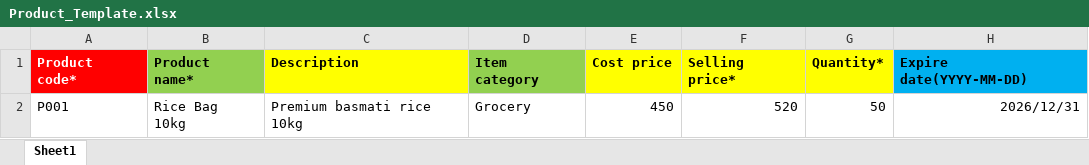
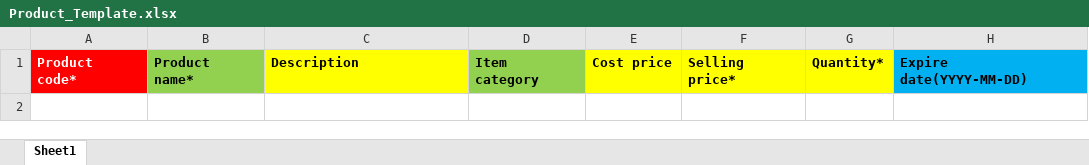
Before and after one commit to Siva9943/Tool_Task, an Excel workbook: static/files/Product_Template.xlsx, sheet Sheet1, drawn as a sheet; values as stored, in another font and other column widths than the file's, no borders; the diff names each change by its address in the sheet, - before the commit and + after, or states it on an @@ line.

Commit message:
excel file fix

```diff
--- a/static/files/Product_Template.xlsx (sheet Sheet1)
+++ b/static/files/Product_Template.xlsx (sheet Sheet1)
-row 2: P001 | Rice Bag 10kg | Premium basmati rice 10kg | Grocery | 450 | 520 | 50 | 2026/12/31
```
